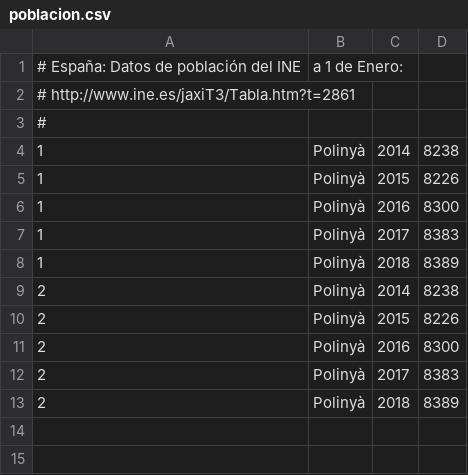
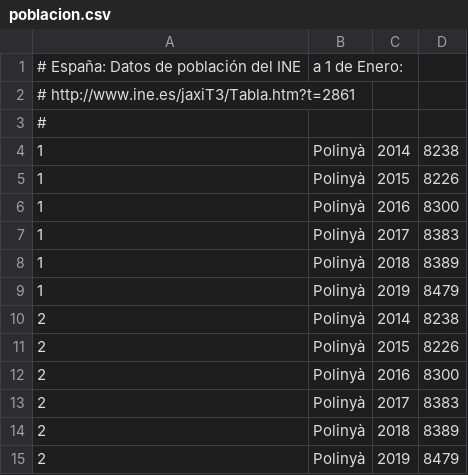
Before and after one commit to civio/presupuesto-polinya, a CSV file: data/poblacion.csv, drawn as a sheet; the diff names each change by its address in the sheet, - before the commit and + after, or states it on an @@ line.

Commit message:
Update stats data
civio/presupuesto-management#1016

```diff
--- a/data/poblacion.csv
+++ b/data/poblacion.csv
+row 9: 1 | Polinyà | 2019 | 8479
+row 15: 2 | Polinyà | 2019 | 8479
```
Also changed, not shown: data/inflacion.csv.
